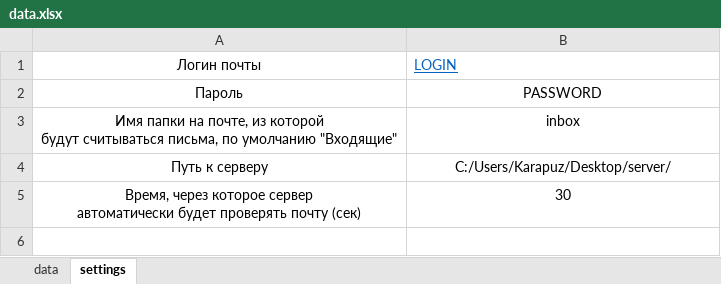
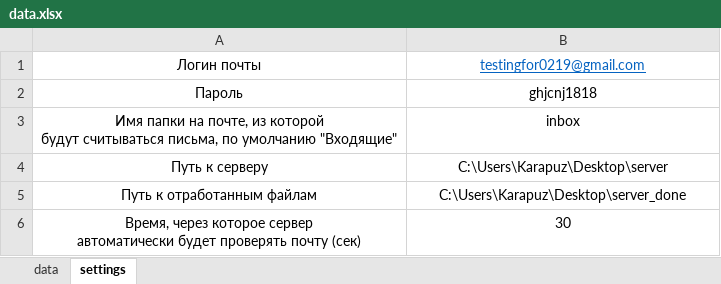
Before and after one commit to mrKarapuz/emailParserAnswerPDF, an Excel workbook: data.xlsx, sheet settings, drawn as a sheet; values as stored, in another font and other column widths than the file's, no borders; the diff names each change by its address in the sheet, - before the commit and + after, or states it on an @@ line.

```diff
--- a/data.xlsx (sheet settings)
+++ b/data.xlsx (sheet settings)
-B1: LOGIN
+B1: testingfor0219@gmail.com
-B1 alignment: left
+B1 alignment: center
-B2: PASSWORD
+B2: ghjcnj1818
-B4: C:/Users/Karapuz/Desktop/server/
+B4: C:\Users\Karapuz\Desktop\server
+row 5: Путь к отработанным файлам | C:\Users\Karapuz\Desktop\server_done
```
Also changed, not shown: sheet data, 2 other files.
